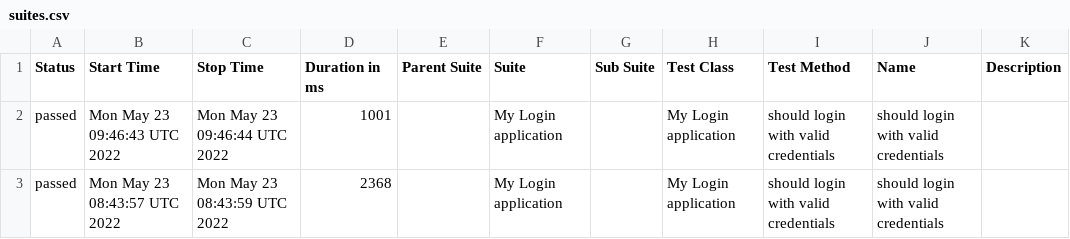
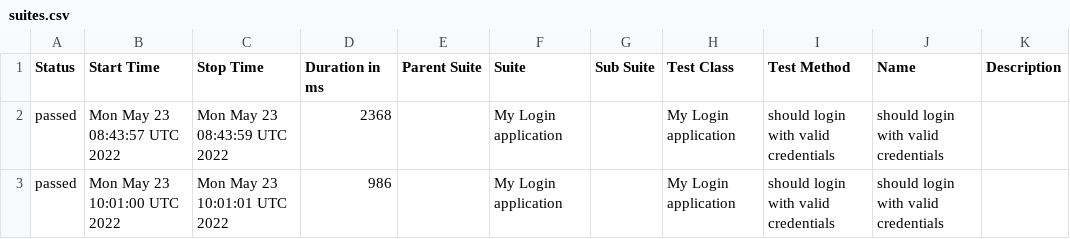
Before and after one commit to Kravch773/testGithubActions, a CSV file: data/suites.csv, drawn as a sheet.

Commit message:
Deploying to gh-pages from @ Kravch773/testGithubActions@a053c78bf78ba2ea4a45db8a913f5783b776eac9 🚀

```diff
--- a/data/suites.csv
+++ b/data/suites.csv
@@ -1,3 +1,3 @@
 "Status","Start Time","Stop Time","Duration in ms","Parent Suite","Suite","Sub Suite","Test Class","Test Method","Name","Description"
-"passed","Mon May 23 09:46:43 UTC 2022","Mon May 23 09:46:44 UTC 2022","1001","","My Login application","","My Login application","should login with valid credentials","should login with valid credentials",""
 "passed","Mon May 23 08:43:57 UTC 2022","Mon May 23 08:43:59 UTC 2022","2368","","My Login application","","My Login application","should login with valid credentials","should login with valid credentials",""
+"passed","Mon May 23 10:01:00 UTC 2022","Mon May 23 10:01:01 UTC 2022","986","","My Login application","","My Login application","should login with valid credentials","should login with valid credentials",""
```
Also changed, not shown: 26 other files.
